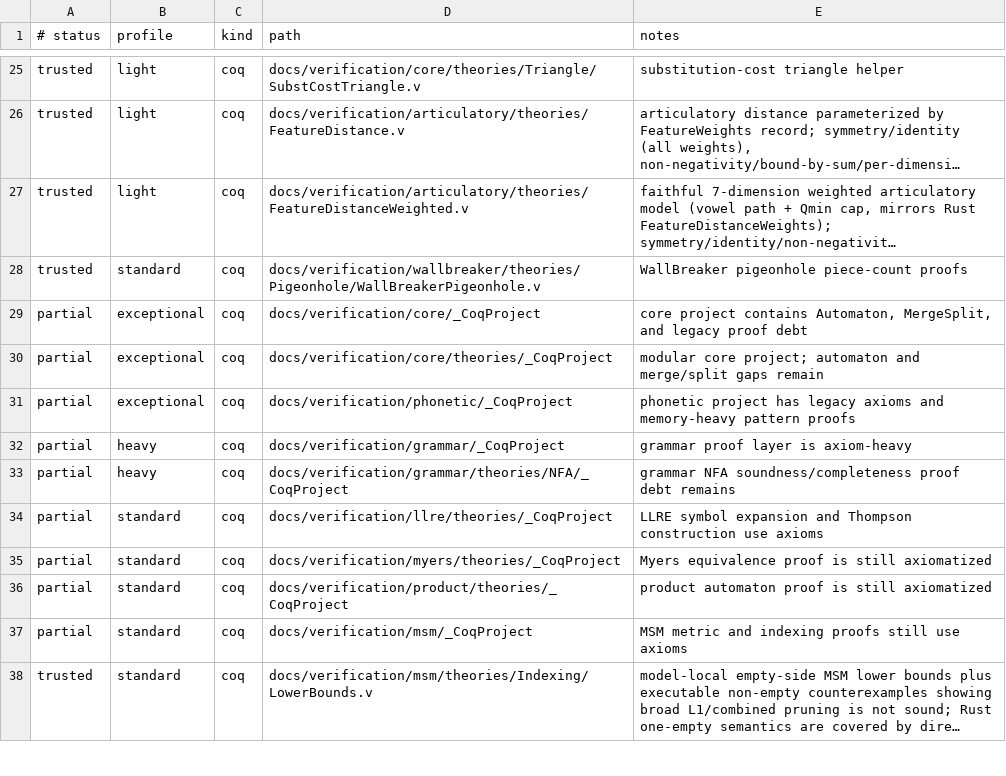
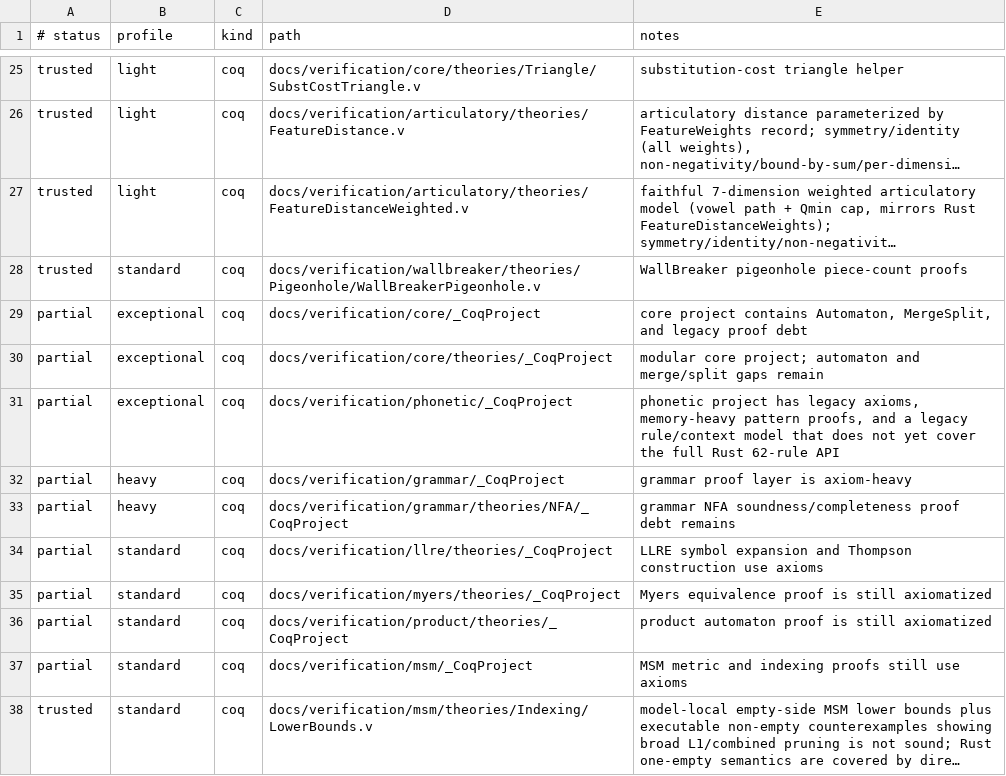
Before and after one commit to vinary-tree/liblevenshtein-rust, a TSV file: docs/verification/FORMAL_VERIFICATION_MANIFEST.tsv, drawn as a sheet; only a part is shown, gaps mark what is left out; long unchanged cells end in ….

Commit message:
Align phonetic verification with runtime
1. Add span-aware Rocq context and rule-application definitions for the legacy phonetic proof subset.

2. Correct formal manifest, verification docs, and Rust source comments to state that full phonetic runtime coverage is partial.

3. Add Rust correspondence tests for the 62-rule aggregate, unique IDs, expansion bounds, span-aware contexts, and compound contexts.

```diff
--- a/docs/verification/FORMAL_VERIFICATION_MANIFEST.tsv
+++ b/docs/verification/FORMAL_VERIFICATION_MANIFEST.tsv
@@ -30,3 +30,3 @@ partial	exceptional	coq	docs/verification/core/_CoqProject	core project contains
 partial	exceptional	coq	docs/verification/core/theories/_CoqProject	modular core project; automaton and merge/split gaps remain
-partial	exceptional	coq	docs/verification/phonetic/_CoqProject	phonetic project has legacy axioms and memory-heavy pattern proofs
+partial	exceptional	coq	docs/verification/phonetic/_CoqProject	phonetic project has legacy axioms, memory-heavy pattern proofs, and a legacy rule/context model that does not yet cover the full Rust 62-rule API
 partial	heavy	coq	docs/verification/grammar/_CoqProject	grammar proof layer is axiom-heavy
```
Also changed, not shown: 14 other files.
